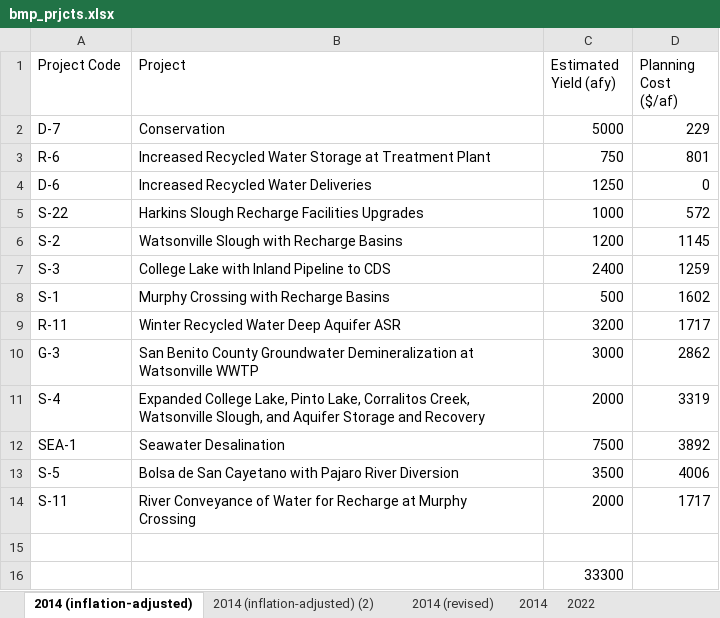
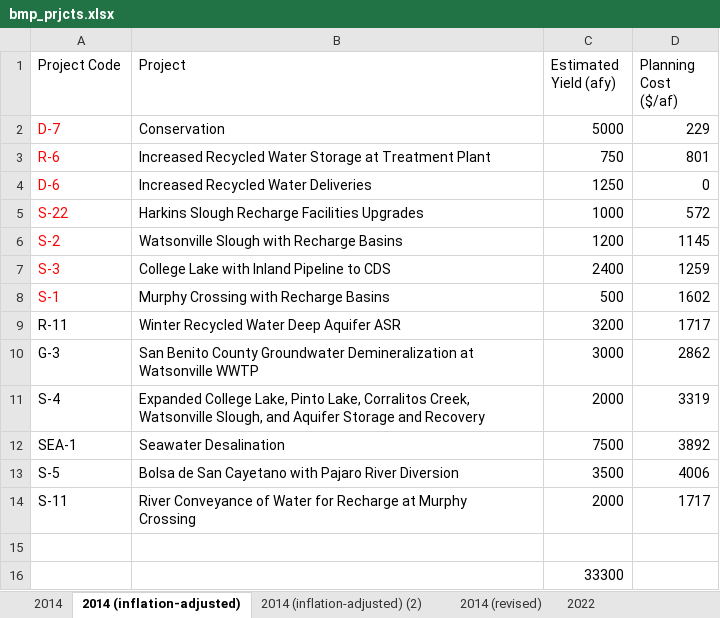
Before and after one commit to mollymbruce/ReNeM_CBA_basinprojects, an Excel workbook: bmp_prjcts.xlsx, sheet 2014 (inflation-adjusted), drawn as a sheet; values as stored, in another font and other column widths than the file's, no borders; the diff names each change by its address in the sheet, - before the commit and + after, or states it on an @@ line.

```diff
--- a/bmp_prjcts.xlsx (sheet 2014 (inflation-adjusted))
+++ b/bmp_prjcts.xlsx (sheet 2014 (inflation-adjusted))
@@ sheet tab order changed: 2014 | 2014 (inflation-adjusted) | 2014 (inflation-adjusted) (2) | 2014 (revised) | 2022 @@
-A2:A8 text colour: black
+A2:A8 text colour: #FF0000
```
Also changed, not shown: sheet 2014, 2 other files.
